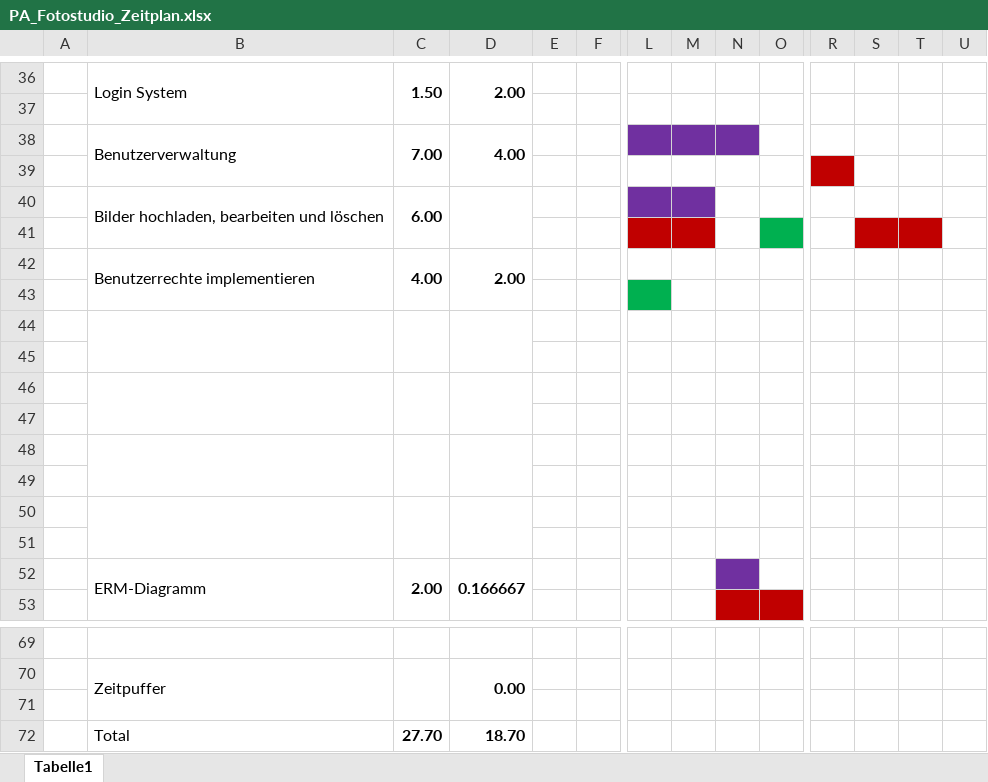
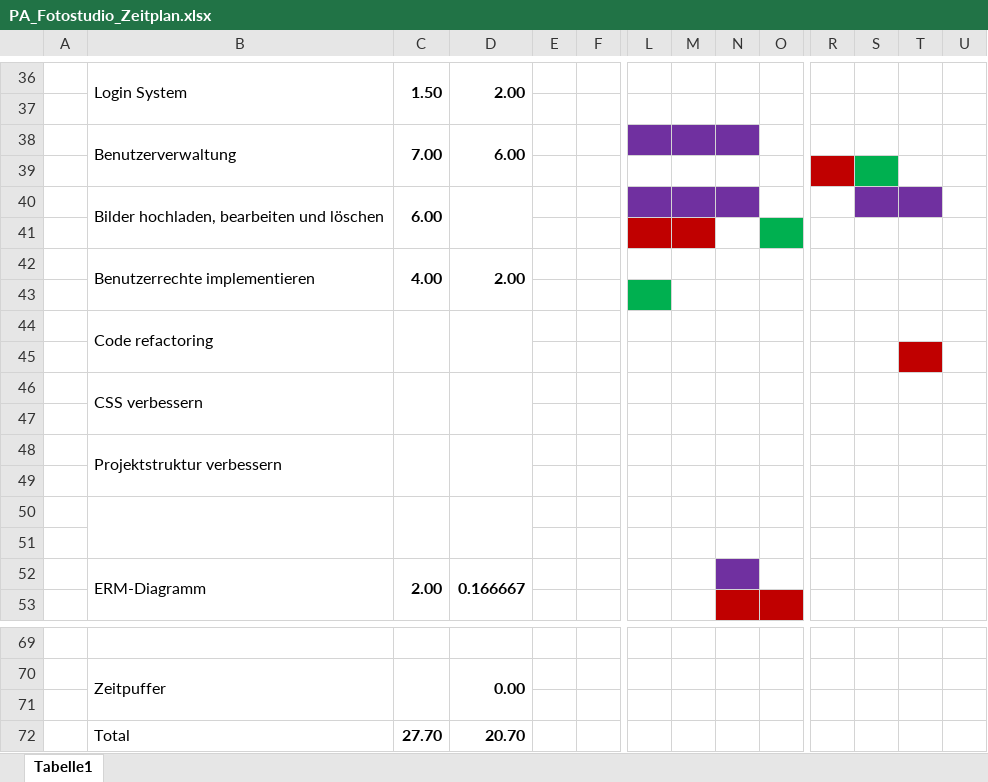
Before and after one commit to olivierluethy/MPA2_Fotostudio, an Excel workbook: docs/PA_Fotostudio_Zeitplan.xlsx, sheet Tabelle1, drawn as a sheet; only a part is shown, gaps mark what is left out; values as stored, in another font and other column widths than the file's, no borders; removed rows and columns are numbered as before the commit, all else as after; rows hold the shown columns only; the diff names each change by its address in the sheet, - before the commit and + after, or states it on an @@ line.

```diff
--- a/docs/PA_Fotostudio_Zeitplan.xlsx (sheet Tabelle1)
+++ b/docs/PA_Fotostudio_Zeitplan.xlsx (sheet Tabelle1)
-D38: 4.00
+D38: 6.00
-S39 fill: none
+S39 fill: #00B050
-N40 fill: none
+N40 fill: #7030A0
-S40:T40 fill: none
+S40:T40 fill: #7030A0
-S41:T41 fill: #C00000
+S41:T41 fill: none
+row 44:  | Code refactoring
-B44:B45 merged
-C44:C45 merged
-D44:D45 merged
-T45 fill: none
+T45 fill: #C00000
+row 46:  | CSS verbessern
-B48: (empty)
+B48: Projektstruktur verbessern
-B46:B47 merged
+B48:B49 merged
-C46:C47 merged
+C48:C49 merged
-D46:D47 merged
+D48:D49 merged
-row 47: (empty)
-row 48: (empty)
-D72: 18.70
+D72: 20.70
```
Also changed, not shown: 26 other files.
